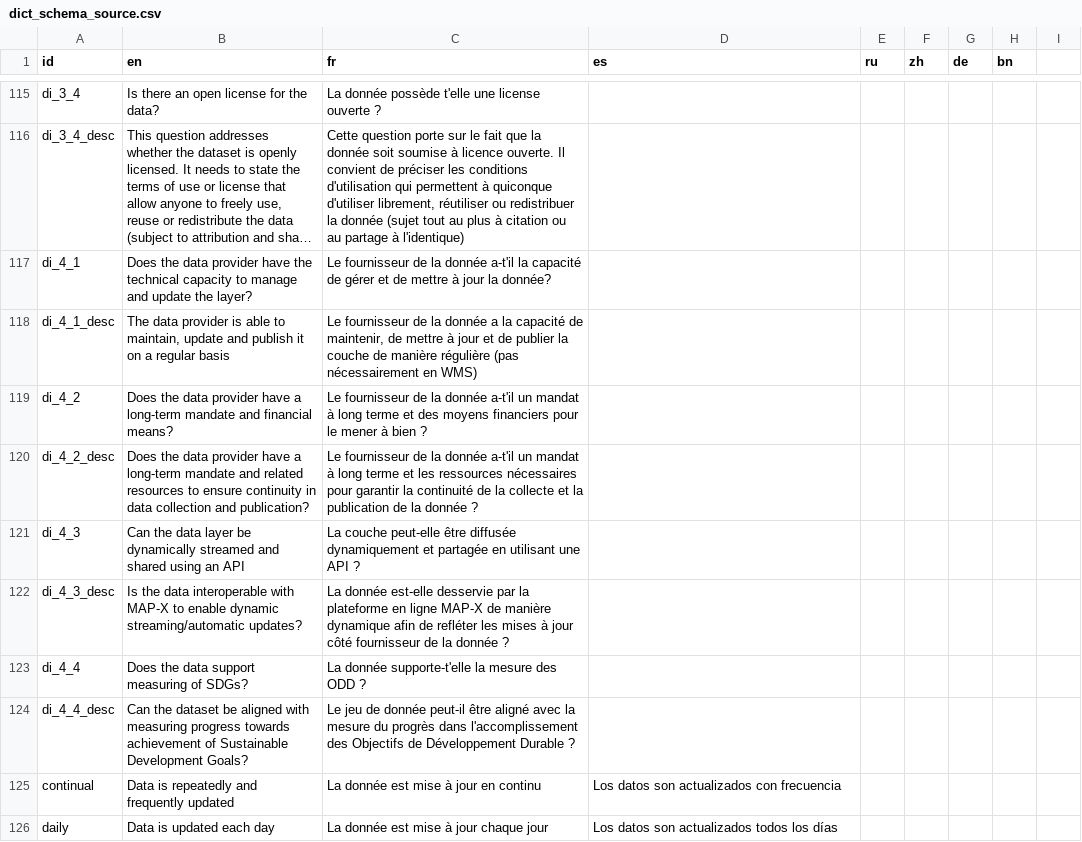
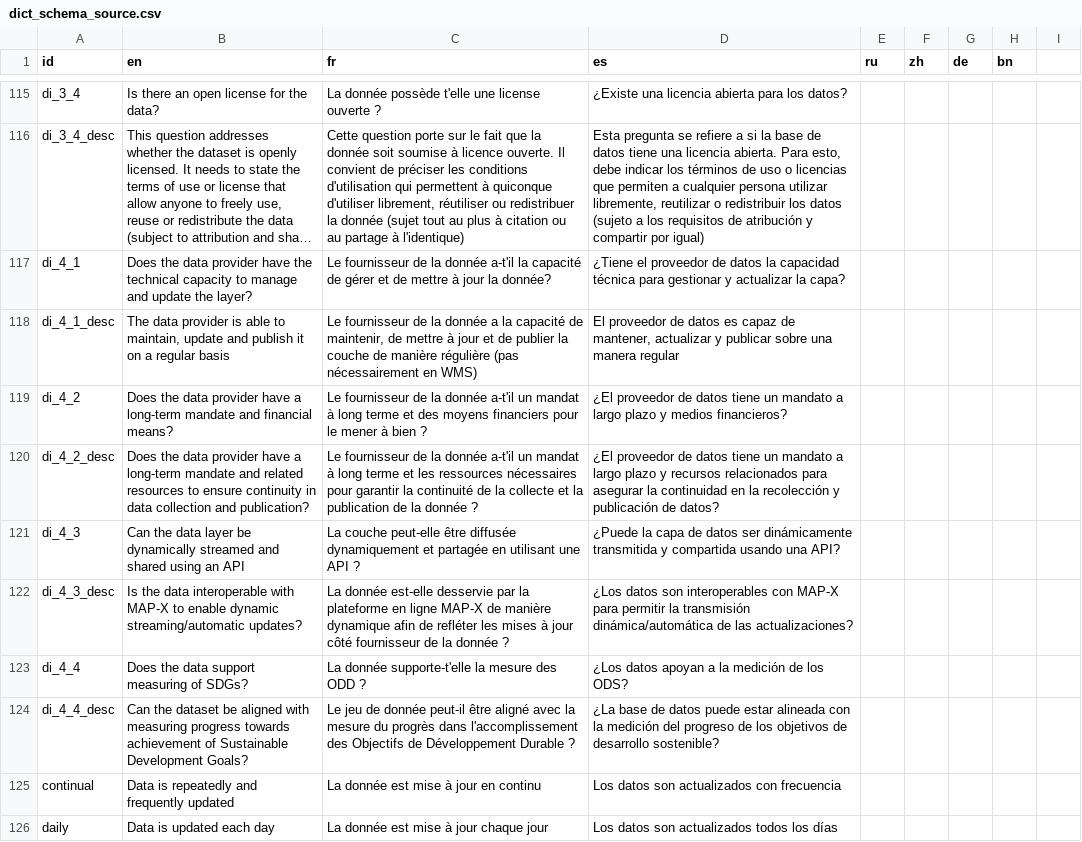
Before and after one commit to unep-grid/mapx, a CSV file: web/data/dictionaries/dict_schema_source.csv, drawn as a sheet; only a part is shown, gaps mark what is left out; long unchanged cells end in …; the diff covers the shown part only; the diff names each change by its address in the sheet, - before the commit and + after, or states it on an @@ line.

```diff
--- a/web/data/dictionaries/dict_schema_source.csv
+++ b/web/data/dictionaries/dict_schema_source.csv
-D115 (es): (empty)
+D115 (es): ¿Existe una licencia abierta para los datos?
-D116 (es): (empty)
+D116 (es): Esta pregunta se refiere a si la base de datos tiene una licencia abierta. Para esto, debe indicar los términos de uso o licencias que permiten a cualquier persona utilizar libremente, reutilizar o redistribuir los datos (sujeto a los requisitos de atribución y compartir por igual)
-D117 (es): (empty)
+D117 (es): ¿Tiene el proveedor de datos la capacidad técnica para gestionar y actualizar la capa?
-D118 (es): (empty)
+D118 (es): El proveedor de datos es capaz de mantener, actualizar y publicar sobre una manera regular
-D119 (es): (empty)
+D119 (es): ¿El proveedor de datos tiene un mandato a largo plazo y medios financieros?
-D120 (es): (empty)
+D120 (es): ¿El proveedor de datos tiene un mandato a largo plazo y recursos relacionados para asegurar la continuidad en la recolección y publicación de datos?
-D121 (es): (empty)
+D121 (es): ¿Puede la capa de datos ser dinámicamente transmitida y compartida usando una API?
-D122 (es): (empty)
+D122 (es): ¿Los datos son interoperables con MAP-X para permitir la transmisión dinámica/automática de las actualizaciones?
-D123 (es): (empty)
+D123 (es): ¿Los datos apoyan a la medición de los ODS?
-D124 (es): (empty)
+D124 (es): ¿La base de datos puede estar alineada con la medición del progreso de los objetivos de desarrollo sostenible?
```
Also changed, not shown: 32 edited cells elsewhere in this file.
